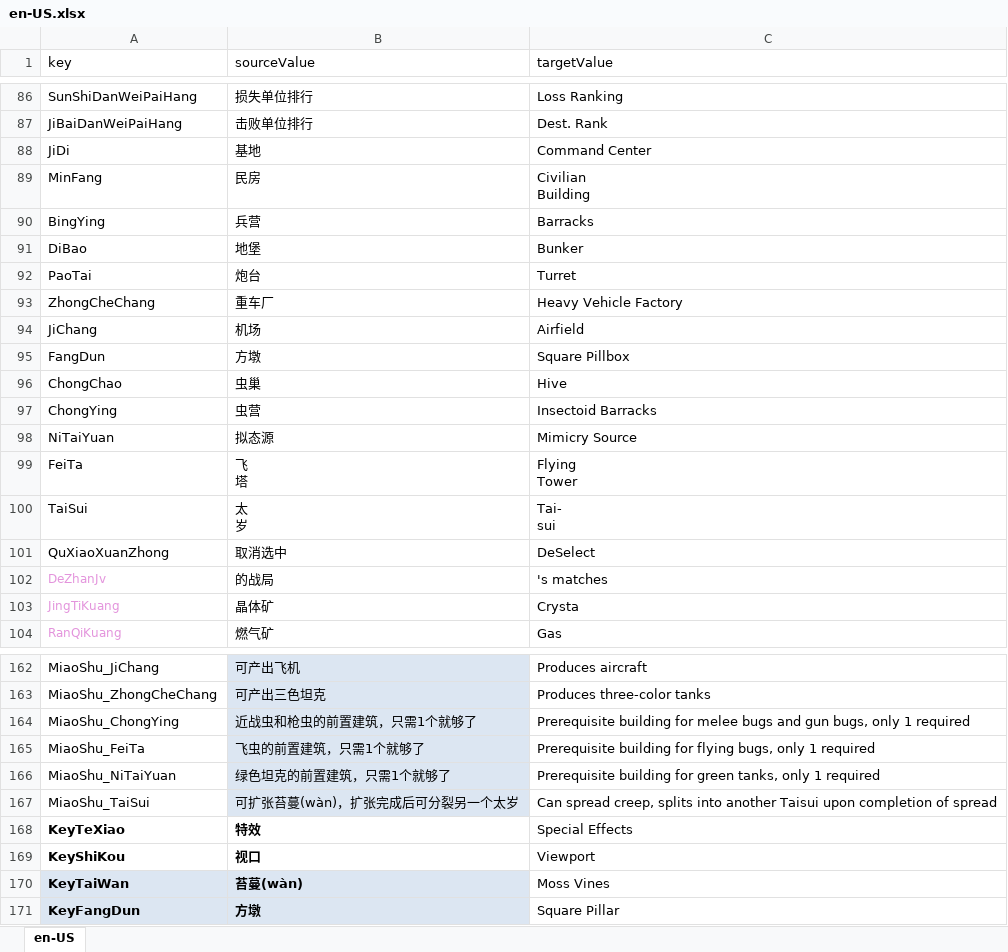
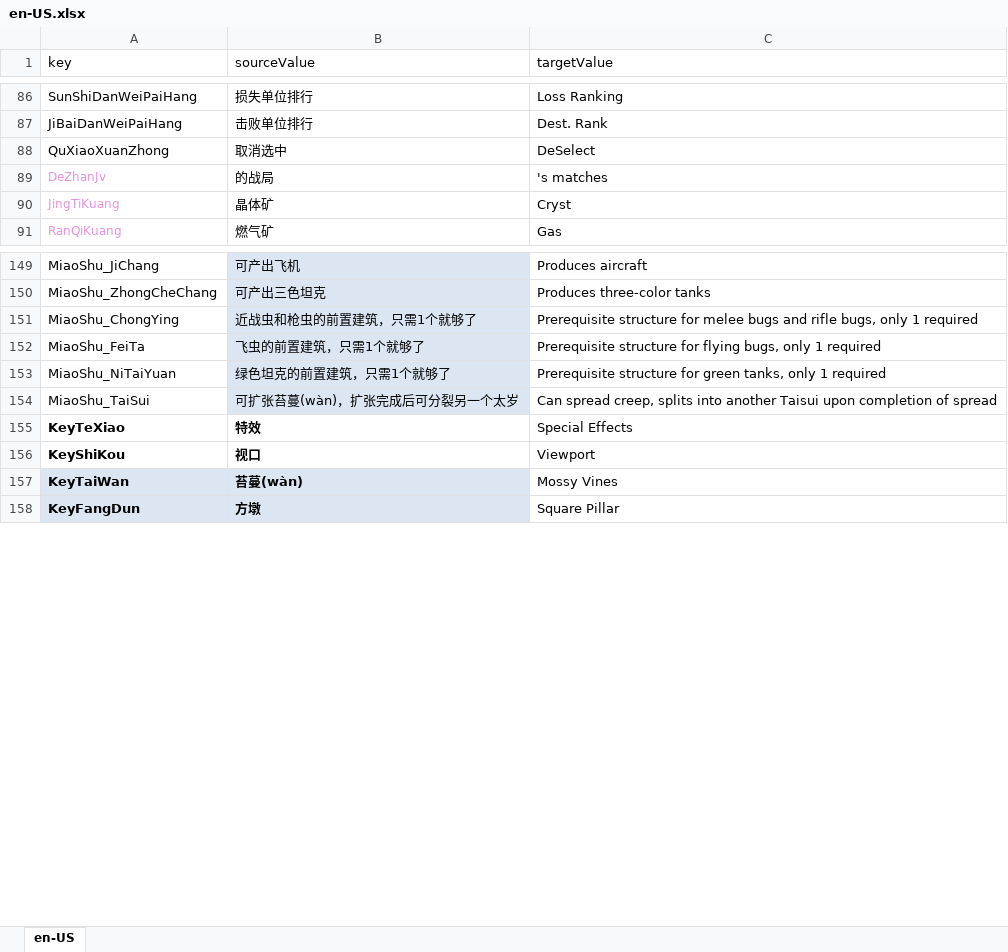
Before and after one commit to 544898458/cocos-creator38-demo, an Excel workbook: assets/翻译/en-US.xlsx, sheet en-US, drawn as a sheet; only a part is shown, gaps mark what is left out; values as stored, in another font and other column widths than the file's, no borders; removed rows and columns are numbered as before the commit, all else as after; ↵ is a line break in a cell; the diff covers the shown part only; the diff names each change by its address in the sheet, - before the commit and + after, or states it on an @@ line.

```diff
--- a/assets/翻译/en-US.xlsx (sheet en-US)
+++ b/assets/翻译/en-US.xlsx (sheet en-US)
-row 88: JiDi | 基地 | Command Center
-row 89: MinFang | 民房 | Civilian ↵ Building
-row 90: BingYing | 兵营 | Barracks
-row 91: DiBao | 地堡 | Bunker
-row 92: PaoTai | 炮台 | Turret
-row 93: ZhongCheChang | 重车厂 | Heavy Vehicle Factory
-row 94: JiChang | 机场 | Airfield
-row 95: FangDun | 方墩 | Square Pillbox
-row 96: ChongChao | 虫巢 | Hive
-row 97: ChongYing | 虫营 | Insectoid Barracks
-row 98: NiTaiYuan | 拟态源 | Mimicry Source
-row 99: FeiTa | 飞 ↵ 塔 | Flying ↵ Tower
-row 100: TaiSui | 太 ↵ 岁 | Tai- ↵ sui
-C90 (targetValue): Crysta
+C90 (targetValue): Cryst
-C151 (targetValue): Prerequisite building for melee bugs and gun bugs, only…
+C151 (targetValue): Prerequisite structure for melee bugs and rifle bugs, only…
-C152 (targetValue): Prerequisite building for flying…
+C152 (targetValue): Prerequisite structure for flying…
-C153 (targetValue): Prerequisite building for green…
+C153 (targetValue): Prerequisite structure for green…
-C157 (targetValue): Moss Vines
+C157 (targetValue): Mossy Vines
```
Also changed, not shown: 5 edited cells elsewhere in this sheet, 6 other files.
